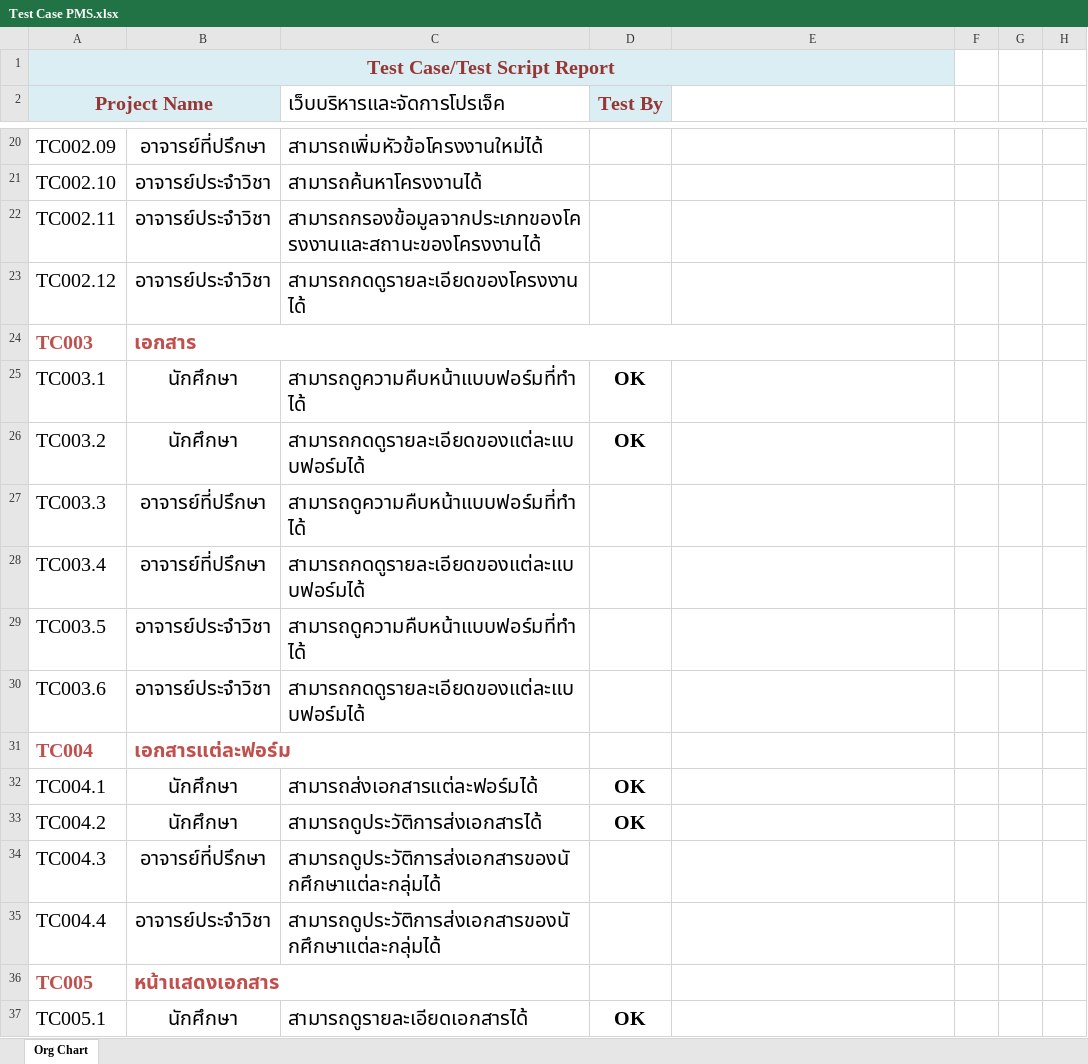
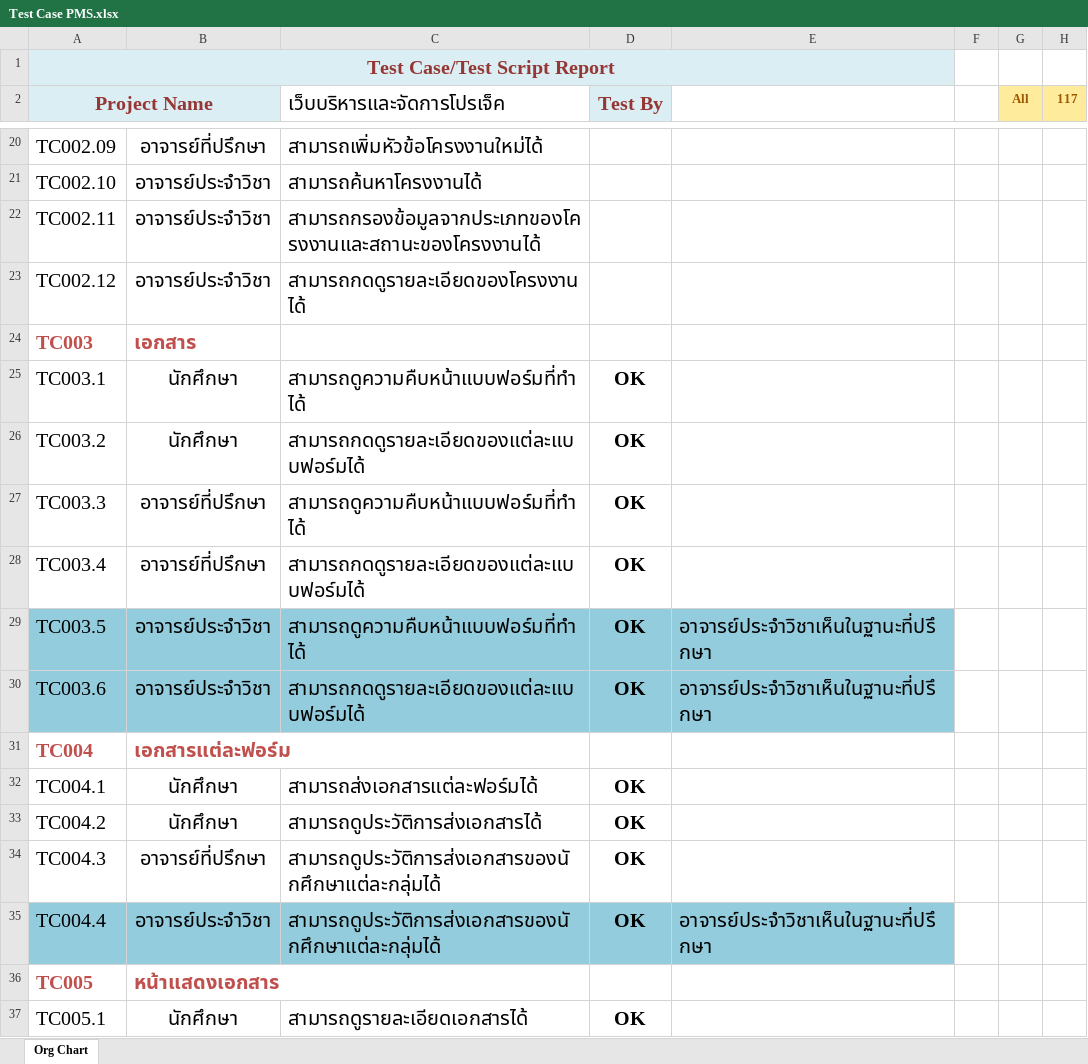
Before and after one commit to srimoidev/pms, an Excel workbook: _Docs/Test Case PMS.xlsx, sheet Org Chart, drawn as a sheet; only a part is shown, gaps mark what is left out; values as stored, in another font and other column widths than the file's, no borders; conditional formats not drawn; removed rows and columns are numbered as before the commit, all else as after; the diff covers the shown part only; the diff names each change by its address in the sheet, - before the commit and + after, or states it on an @@ line.

```diff
--- a/_Docs/Test Case PMS.xlsx (sheet Org Chart)
+++ b/_Docs/Test Case PMS.xlsx (sheet Org Chart)
-G2: (empty)
+G2: All
-G2:H2 fill: none
+G2:H2 fill: #FFEB9C
-H2: (empty)
+H2: 117
-B24:E24 merged
-D27:D30 (Test By): (empty)
+D27:D30 (Test By): OK
-A29:E30 fill: none
+A29:E30 fill: #93CDDD
-E29:E30: (empty)
+E29:E30: อาจารย์ประจำวิชาเห็นในฐานะที่ปรึกษา
-B31:C31 merged
-D34:D35 (Test By): (empty)
+D34:D35 (Test By): OK
-A35:E35 fill: none
+A35:E35 fill: #93CDDD
-E35: (empty)
+E35: อาจารย์ประจำวิชาเห็นในฐานะที่ปรึกษา
-B36:C36 merged
```
Also changed, not shown: 74 added rows, 17 removed rows, 48 edited cells, cell formats and merged cells elsewhere in this sheet, 7 other files.
